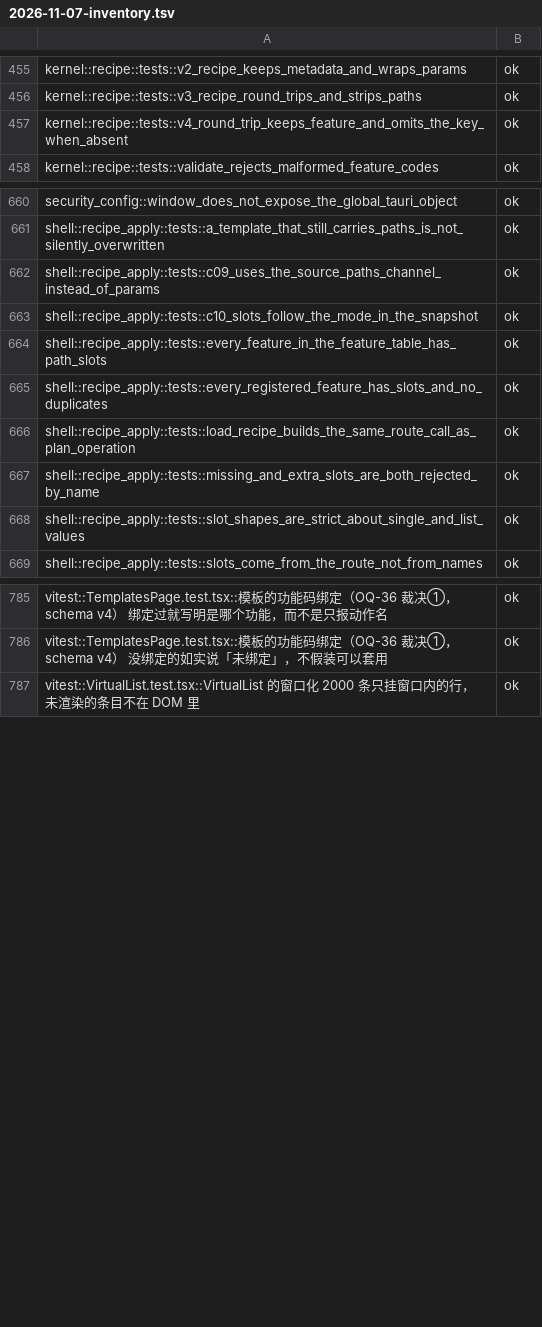
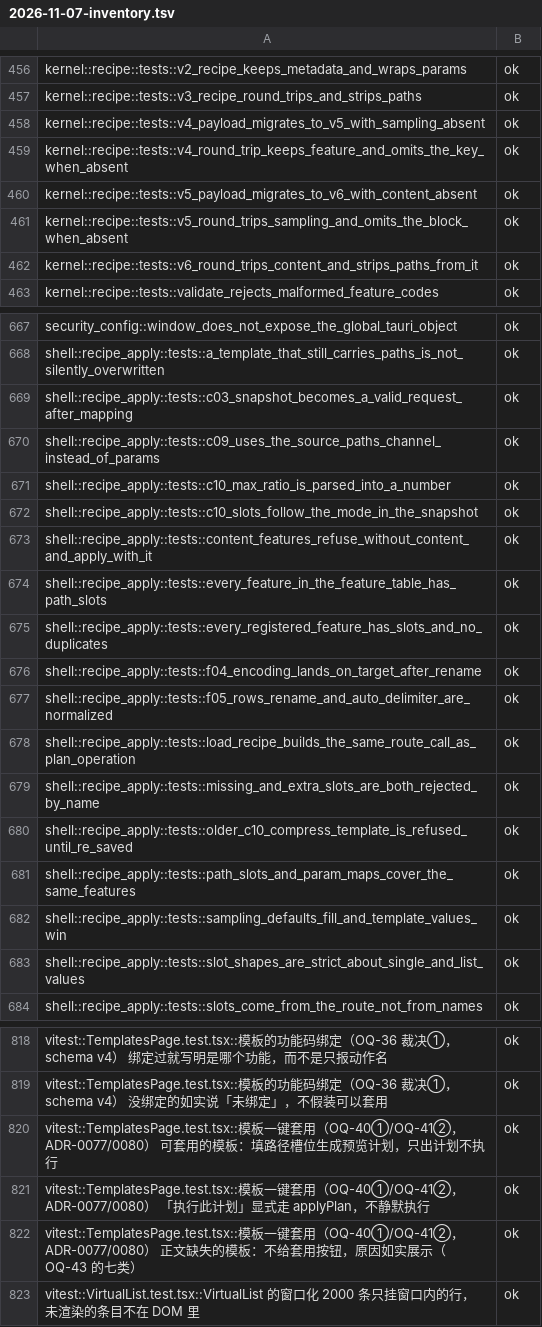
Before and after one commit to superge-cn/batchdesk, a TSV file: docs/testing/执行记录/2026-11-07-inventory.tsv, drawn as a sheet; only a part is shown, gaps mark what is left out; the diff covers the shown part only; the diff names each change by its address in the sheet, - before the commit and + after, or states it on an @@ line.

Commit message:
test(windows实机日): 首轮执行——占用批量17条＋折叠恢复＋基准全臂R-34…R-44＋C-6大集
- B2/W1 占用批量：17 条 RBK-03 五步跑通（FileShare.None 持句柄；undo1 精确报 E2008＋被锁对象原样＋二次 undo 补完＋终态还原），证据 E:/batchdesk-shijiri/B2-records.md
- B3/W3：NTFS case-only 两阶段改名 undo 逐字节还原（C06-EXE-02）
- B4/W5：measure.py Windows 适配（ADR-0082：BIN .exe／GetProcessMemoryInfo 采样／BATCHDESK_BENCH_DIR）后全臂重测，results.md 轮次 8：C-1 清单 13.7s 与 C01 ASCII 486.9/C02 247.5/C03 plain 231.1 MiB/s 达 NVMe ≥200 档；C01 GB 变体（源 96.8/产物 135.4 双分母）与 C03 regex 83.5/cell 26.6 未达→T §4.2 豁免流程；第③子句全臂达标
- B5/W6：C-6 正确性（硬链接 3 入口跳过、无假阳性）＋C-1 十万树 full 54.2s/fast 38.0s（R-44）
- 台账：Windows 实测清单（Rust 730＋Vitest 120＋Playwright 18）重跑＝264 通过/32 待人工/硬缺陷 0；映射表 26 行缺口列记实机事实（状态保持 ⛔，改判属 ADR-0051 口径待人工裁决）；F12-EXE-04 锚点的 unix-only 断言注明门控
- 脚本平台适配：gen_case_map ROOT 由仓库位置推导、run_case_ledger shutil.which 解析（pnpm.cmd）＋Running 行双分隔符＋基线锚 v1.21/v1.13
- C-4 记录 2（Win11/990 EVO Plus NVMe/NTFS/360 在跑如实记录）；检查清单 v0.2（议程 B0…B6）；台账 md 权威行跟 T v1.13/方案 v1.21
- 本机门禁：check_docs/check_locales/check_scope exit 0；corpus 24/24（本机首跑语料生成后）

```diff
--- a/docs/testing/执行记录/2026-11-07-inventory.tsv
+++ b/docs/testing/执行记录/2026-11-07-inventory.tsv
+row 458: kernel::recipe::tests::v4_payload_migrates_to_v5_with_sampling_absent | ok
+row 460: kernel::recipe::tests::v5_payload_migrates_to_v6_with_content_absent | ok
+row 461: kernel::recipe::tests::v5_round_trips_sampling_and_omits_the_block_when_absent | ok
+row 462: kernel::recipe::tests::v6_round_trips_content_and_strips_paths_from_it | ok
+row 669: shell::recipe_apply::tests::c03_snapshot_becomes_a_valid_request_after_mapping | ok
+row 671: shell::recipe_apply::tests::c10_max_ratio_is_parsed_into_a_number | ok
+row 673: shell::recipe_apply::tests::content_features_refuse_without_content_and_apply_with_it | ok
+row 676: shell::recipe_apply::tests::f04_encoding_lands_on_target_after_rename | ok
+row 677: shell::recipe_apply::tests::f05_rows_rename_and_auto_delimiter_are_normalized | ok
+row 680: shell::recipe_apply::tests::older_c10_compress_template_is_refused_until_re_saved | ok
+row 681: shell::recipe_apply::tests::path_slots_and_param_maps_cover_the_same_features | ok
+row 682: shell::recipe_apply::tests::sampling_defaults_fill_and_template_values_win | ok
+row 820: vitest::TemplatesPage.test.tsx::模板一键套用（OQ-40①/OQ-41②，ADR-0077/0080） 可套用的模板：填路径槽位生成预览计划，只出计划不执行 | ok
+row 821: vitest::TemplatesPage.test.tsx::模板一键套用（OQ-40①/OQ-41②，ADR-0077/0080） 「执行此计划」显式走 applyPlan，不静默执行 | ok
+row 822: vitest::TemplatesPage.test.tsx::模板一键套用（OQ-40①/OQ-41②，ADR-0077/0080） 正文缺失的模板：不给套用按钮，原因如实展示（OQ-43 的七类） | ok
```
Also changed, not shown: 10 added rows, 2 removed rows, 14 moved rows and 3 edited cells elsewhere in this file, 16 other files.
